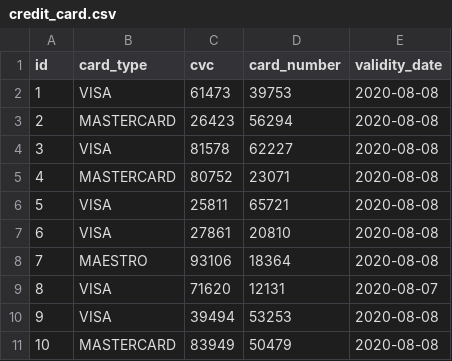
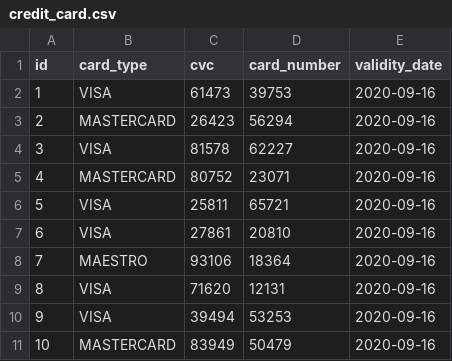
Before and after one commit to Selma0498/flight-management-system, a CSV file: fms-prototype-1/payment-service/src/main/resources/config/liquibase/fake-data/credit_card.csv, drawn as a sheet.

Commit message:
Database updated and credit card check added

```diff
--- a/fms-prototype-1/payment-service/src/main/resources/config/liquibase/fake-data/credit_card.csv
+++ b/fms-prototype-1/payment-service/src/main/resources/config/liquibase/fake-data/credit_card.csv
@@ -1,11 +1,11 @@
 id;card_type;cvc;card_number;validity_date
-1;VISA;61473;39753;2020-08-08
-2;MASTERCARD;26423;56294;2020-08-08
-3;VISA;81578;62227;2020-08-08
-4;MASTERCARD;80752;23071;2020-08-08
-5;VISA;25811;65721;2020-08-08
-6;VISA;27861;20810;2020-08-08
-7;MAESTRO;93106;18364;2020-08-08
-8;VISA;71620;12131;2020-08-07
-9;VISA;39494;53253;2020-08-08
-10;MASTERCARD;83949;50479;2020-08-08
+1;VISA;61473;39753;2020-09-16
+2;MASTERCARD;26423;56294;2020-09-16
+3;VISA;81578;62227;2020-09-16
+4;MASTERCARD;80752;23071;2020-09-16
+5;VISA;25811;65721;2020-09-16
+6;VISA;27861;20810;2020-09-16
+7;MAESTRO;93106;18364;2020-09-16
+8;VISA;71620;12131;2020-09-16
+9;VISA;39494;53253;2020-09-16
+10;MASTERCARD;83949;50479;2020-09-16
```
Also changed, not shown: 34 other files.
